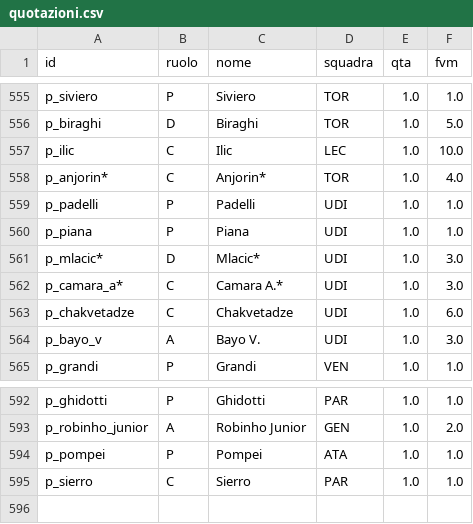
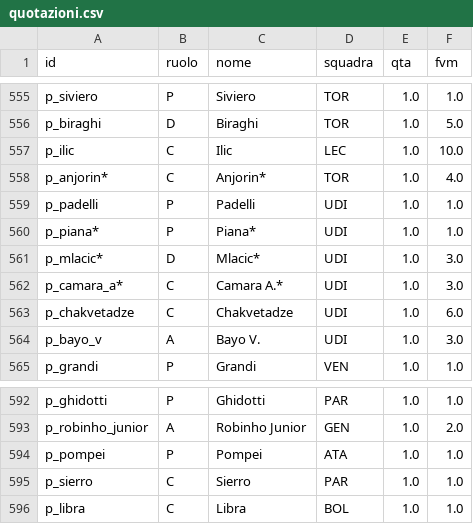
Before and after one commit to Daddie2/Fantacalcio, a CSV file: data/quotazioni.csv, drawn as a sheet; only a part is shown, gaps mark what is left out.

```diff
--- a/data/quotazioni.csv
+++ b/data/quotazioni.csv
@@ -559,3 +559,3 @@ p_anjorin*,C,Anjorin*,TOR,1.0,4.0
 p_padelli,P,Padelli,UDI,1.0,1.0
-p_piana,P,Piana,UDI,1.0,1.0
+p_piana*,P,Piana*,UDI,1.0,1.0
 p_mlacic*,D,Mlacic*,UDI,1.0,3.0
@@ -595 +595,2 @@ p_pompei,P,Pompei,ATA,1.0,1.0
 p_sierro,C,Sierro,PAR,1.0,1.0
+p_libra,C,Libra,BOL,1.0,1.0
```
Also changed, not shown: data/indisponibili.csv, data/stats_curr.csv.
